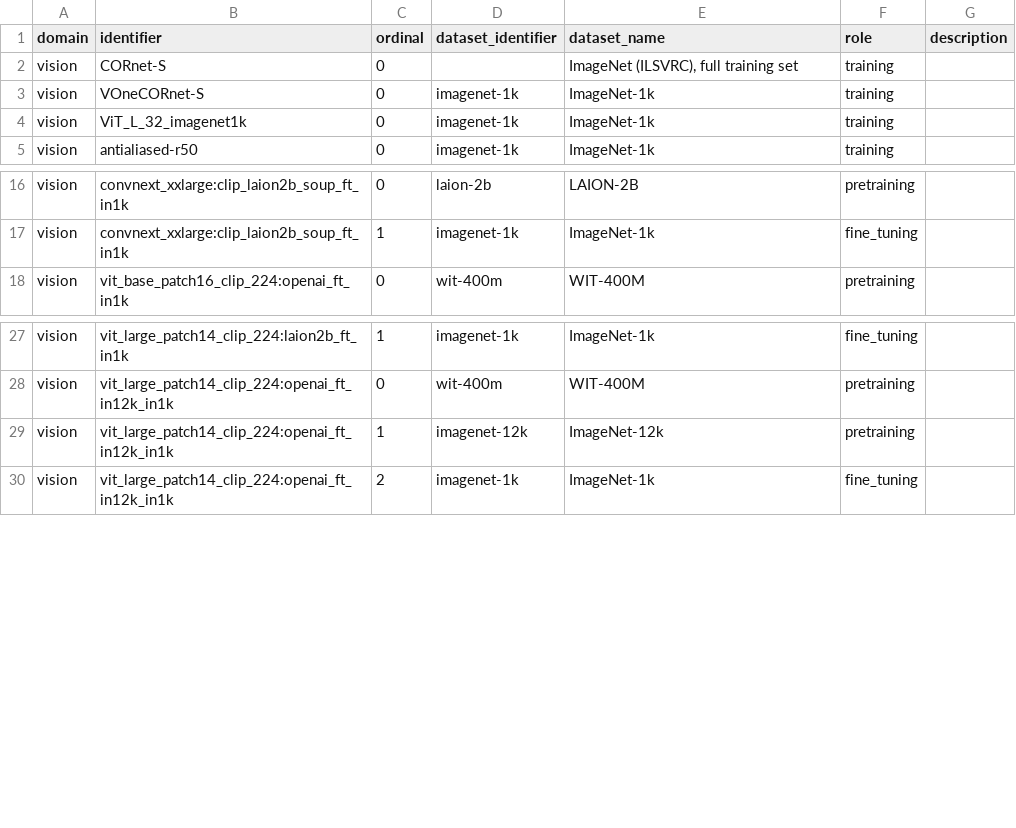
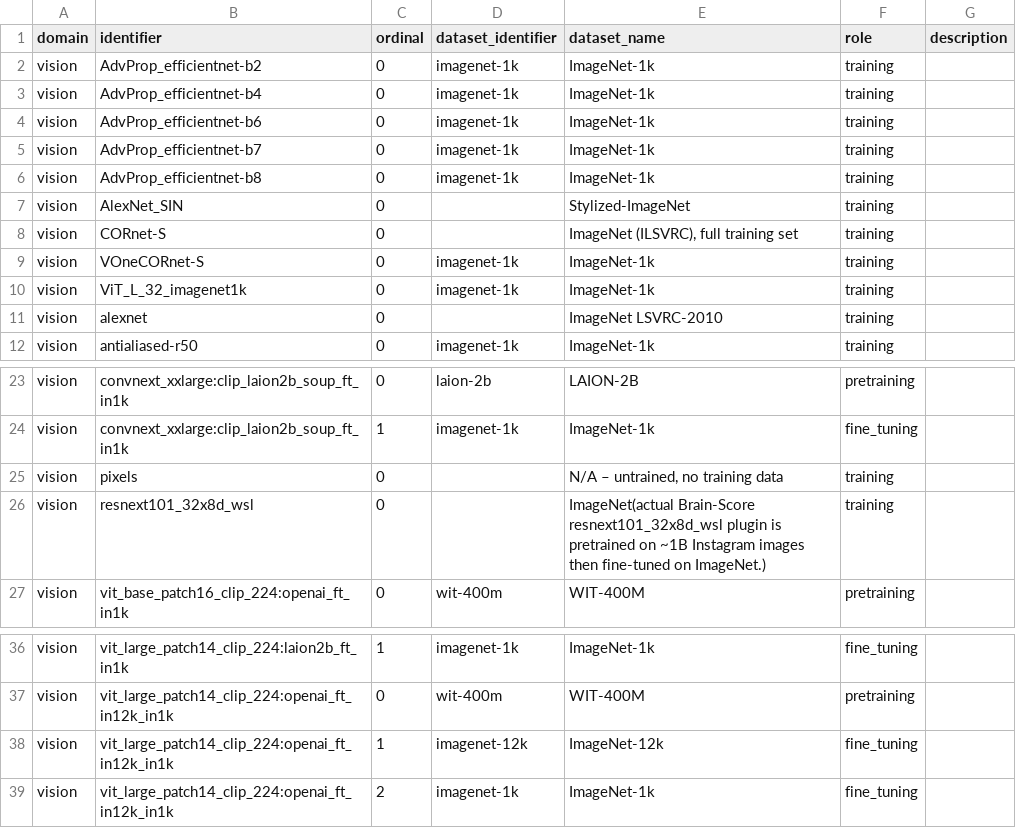
Before and after one commit to brain-score/brain-score.web, a CSV file: benchmarks/model_metadata/data/model_datasets.csv, drawn as a sheet; only a part is shown, gaps mark what is left out.

```diff
--- a/benchmarks/model_metadata/data/model_datasets.csv
+++ b/benchmarks/model_metadata/data/model_datasets.csv
@@ -1,2 +1,8 @@
 domain,identifier,ordinal,dataset_identifier,dataset_name,role,description
+vision,AdvProp_efficientnet-b2,0,imagenet-1k,ImageNet-1k,training,
+vision,AdvProp_efficientnet-b4,0,imagenet-1k,ImageNet-1k,training,
+vision,AdvProp_efficientnet-b6,0,imagenet-1k,ImageNet-1k,training,
+vision,AdvProp_efficientnet-b7,0,imagenet-1k,ImageNet-1k,training,
+vision,AdvProp_efficientnet-b8,0,imagenet-1k,ImageNet-1k,training,
+vision,AlexNet_SIN,0,,Stylized-ImageNet,training,
 vision,CORnet-S,0,,"ImageNet (ILSVRC), full training set",training,
@@ -4,2 +10,3 @@ vision,VOneCORnet-S,0,imagenet-1k,ImageNet-1k,training,
 vision,ViT_L_32_imagenet1k,0,imagenet-1k,ImageNet-1k,training,
+vision,alexnet,0,,ImageNet LSVRC-2010,training,
 vision,antialiased-r50,0,imagenet-1k,ImageNet-1k,training,
@@ -17,2 +24,4 @@ vision,convnext_xxlarge:clip_laion2b_soup_ft_in1k,0,laion-2b,LAION-2B,pretrainin
 vision,convnext_xxlarge:clip_laion2b_soup_ft_in1k,1,imagenet-1k,ImageNet-1k,fine_tuning,
+vision,pixels,0,,"N/A – untrained, no training data",training,
+vision,resnext101_32x8d_wsl,0,,ImageNet(actual Brain-Score resnext101_32x8d_wsl plugin is pretrained on ~1B Instagram images then fine-tuned on ImageNet.),training,
 vision,vit_base_patch16_clip_224:openai_ft_in1k,0,wit-400m,WIT-400M,pretraining,
@@ -28,3 +37,3 @@ vision,vit_large_patch14_clip_224:laion2b_ft_in1k,1,imagenet-1k,ImageNet-1k,fine
 vision,vit_large_patch14_clip_224:openai_ft_in12k_in1k,0,wit-400m,WIT-400M,pretraining,
-vision,vit_large_patch14_clip_224:openai_ft_in12k_in1k,1,imagenet-12k,ImageNet-12k,pretraining,
+vision,vit_large_patch14_clip_224:openai_ft_in12k_in1k,1,imagenet-12k,ImageNet-12k,fine_tuning,
 vision,vit_large_patch14_clip_224:openai_ft_in12k_in1k,2,imagenet-1k,ImageNet-1k,fine_tuning,
```
Also changed, not shown: benchmarks/model_metadata/data/contributors.csv, 7 other files.
